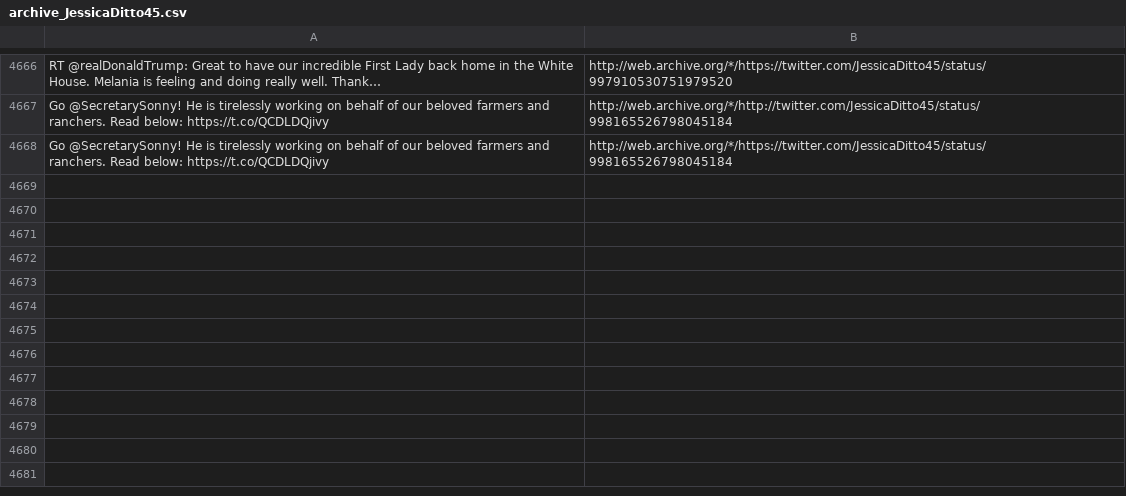
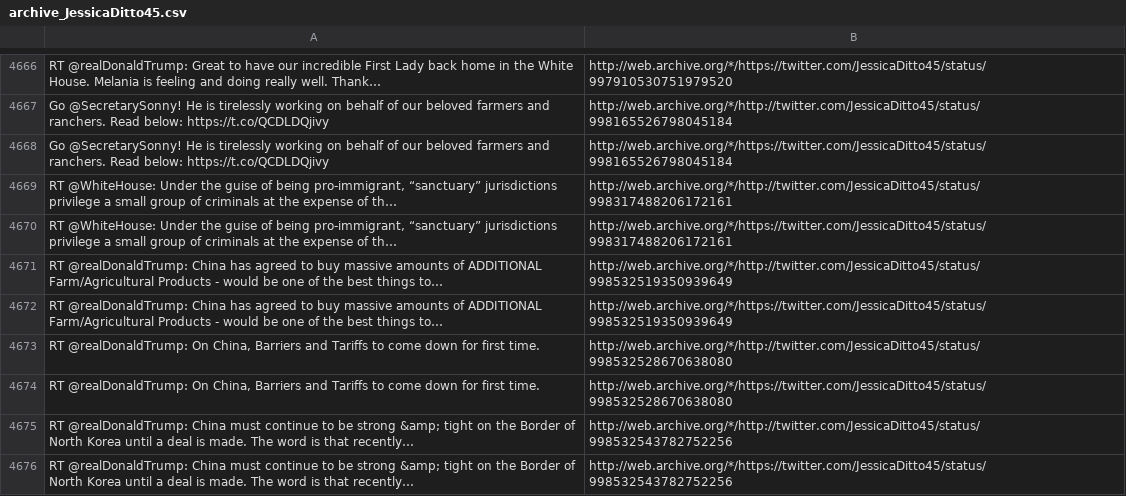
Before and after one commit to patrick-brian-mooney/archive-junta, a CSV file: data/archive_JessicaDitto45.csv, drawn as a sheet; only a part is shown, gaps mark what is left out; the diff names each change by its address in the sheet, - before the commit and + after, or states it on an @@ line.

```diff
--- a/data/archive_JessicaDitto45.csv
+++ b/data/archive_JessicaDitto45.csv
+row 4669: RT @WhiteHouse: Under the guise of being pro-immigrant, “sanctuary” jurisdictions privilege a small group of criminals at the expense of th… | http://web.archive.org/*/http://twitter.com/JessicaDitto45/status/998317488206172161
+row 4670: RT @WhiteHouse: Under the guise of being pro-immigrant, “sanctuary” jurisdictions privilege a small group of criminals at the expense of th… | http://web.archive.org/*/https://twitter.com/JessicaDitto45/status/998317488206172161
+row 4671: RT @realDonaldTrump: China has agreed to buy massive amounts of ADDITIONAL Farm/Agricultural Products - would be one of the best things to… | http://web.archive.org/*/http://twitter.com/JessicaDitto45/status/998532519350939649
+row 4672: RT @realDonaldTrump: China has agreed to buy massive amounts of ADDITIONAL Farm/Agricultural Products - would be one of the best things to… | http://web.archive.org/*/https://twitter.com/JessicaDitto45/status/998532519350939649
+row 4673: RT @realDonaldTrump: On China, Barriers and Tariffs to come down for first time. | http://web.archive.org/*/http://twitter.com/JessicaDitto45/status/998532528670638080
+row 4674: RT @realDonaldTrump: On China, Barriers and Tariffs to come down for first time. | http://web.archive.org/*/https://twitter.com/JessicaDitto45/status/998532528670638080
+row 4675: RT @realDonaldTrump: China must continue to be strong &amp; tight on the Border of North Korea until a deal is made. The word is that recently… | http://web.archive.org/*/http://twitter.com/JessicaDitto45/status/998532543782752256
+row 4676: RT @realDonaldTrump: China must continue to be strong &amp; tight on the Border of North Korea until a deal is made. The word is that recently… | http://web.archive.org/*/https://twitter.com/JessicaDitto45/status/998532543782752256
```
Also changed, not shown: data/archive_PressSec.csv, data/archive_SecretarySonny.csv, 13 other files.
